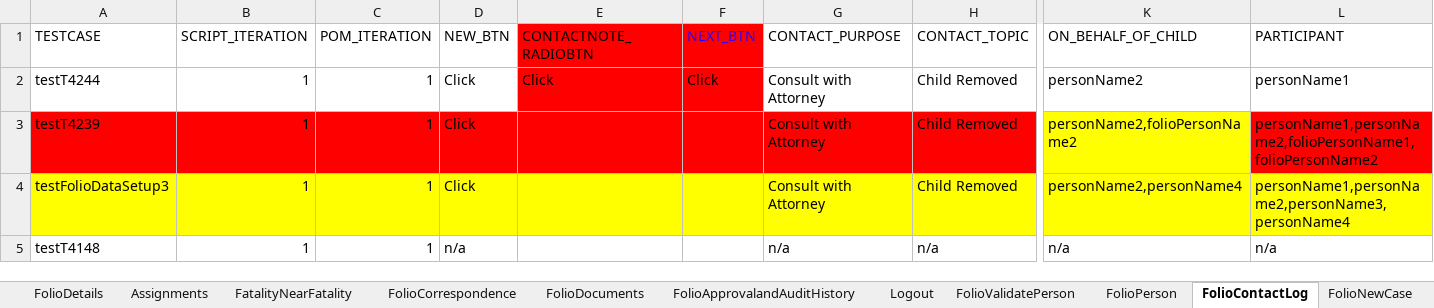
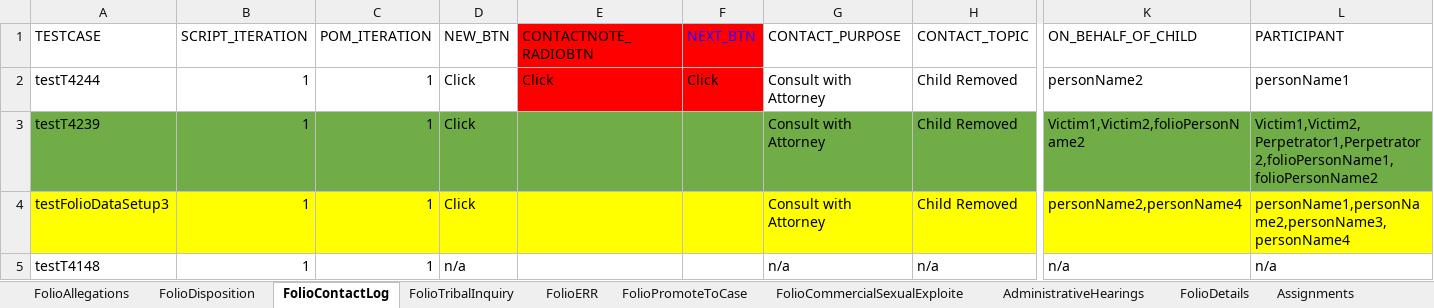
Before and after one commit to Devendra007-star/TestData, an Excel workbook: Folio.xlsx, sheet FolioContactLog, drawn as a sheet; only a part is shown, gaps mark what is left out; values as stored, in another font and other column widths than the file's, no borders; the diff covers the shown part only; the diff names each change by its address in the sheet, - before the commit and + after, or states it on an @@ line.

```diff
--- a/Folio.xlsx (sheet FolioContactLog)
+++ b/Folio.xlsx (sheet FolioContactLog)
@@ sheet tab order changed: FolioAllegations | FolioDisposition | FolioContactLog | FolioTribalInquiry | FolioERR | FolioPromoteToCase | FolioCommercialSexualExploite | AdministrativeHearings | FolioDetails | Assignments @@
-A3:H3 fill: #FF0000
+A3:H3 fill: #70AD47
-K3 (ON_BEHALF_OF_CHILD): personName2,folioPersonName2
+K3 (ON_BEHALF_OF_CHILD): Victim1,Victim2,folioPersonName2
-K3 fill: #FFFF00
+K3 fill: #70AD47
-L3 (PARTICIPANT): personName1,personName2,folioPersonName1,folioPersonName2
+L3 (PARTICIPANT): Victim1,Victim2,Perpetrator1,Perpetrator2,folioPersonName1,folioPersonName2
-L3 fill: #FF0000
+L3 fill: #70AD47
```
Also changed, not shown: cell formats elsewhere in this sheet, sheet FolioDocuments, sheet FolioPerson, sheet FolioAllegations, sheet FolioApprovalandAuditHistory, sheet FolioHistory, TestDataMappingSheet.xlsx, 1 other file.
